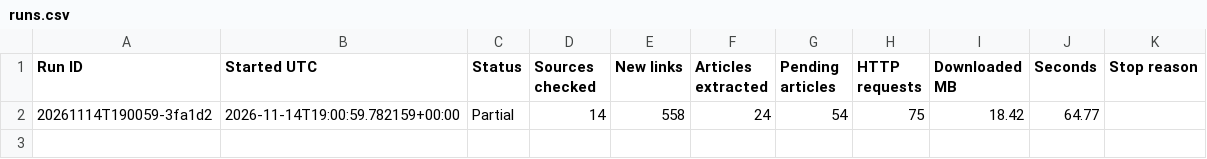
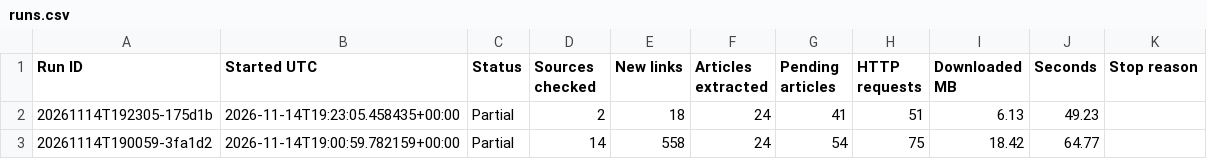
Before and after one commit to Aayu/martech-radar, a CSV file: outputs/collector/runs.csv, drawn as a sheet; the diff names each change by its address in the sheet, - before the commit and + after, or states it on an @@ line.

```diff
--- a/outputs/collector/runs.csv
+++ b/outputs/collector/runs.csv
+row 2: 20261114T192305-175d1b | 2026-11-14T19:23:05.458435+00:00 | Partial | 2 | 18 | 24 | 41 | 51 | 6.13 | 49.23
```
Also changed, not shown: outputs/collector/sources.csv, 11 other files.
